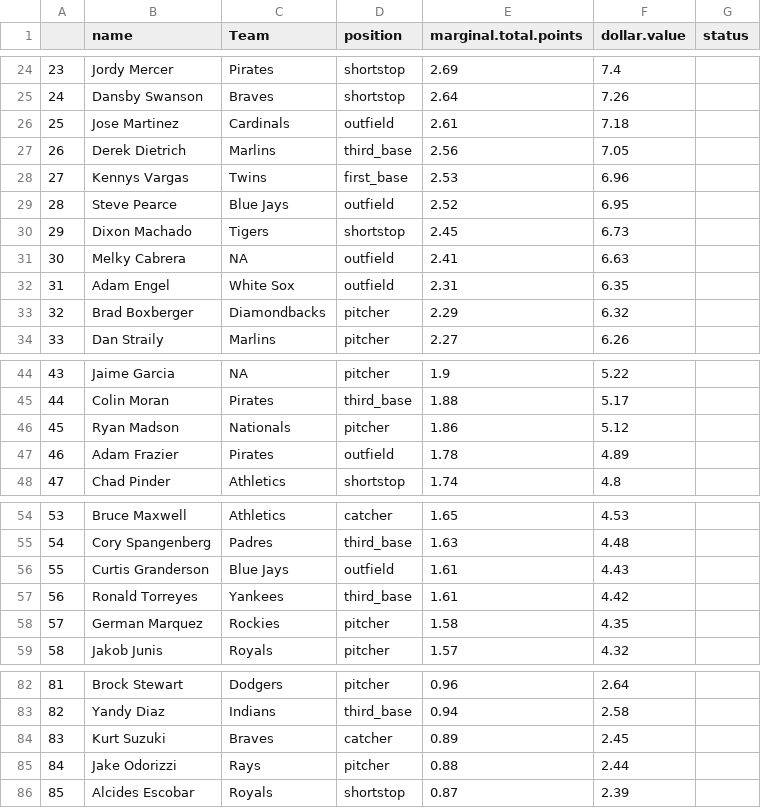
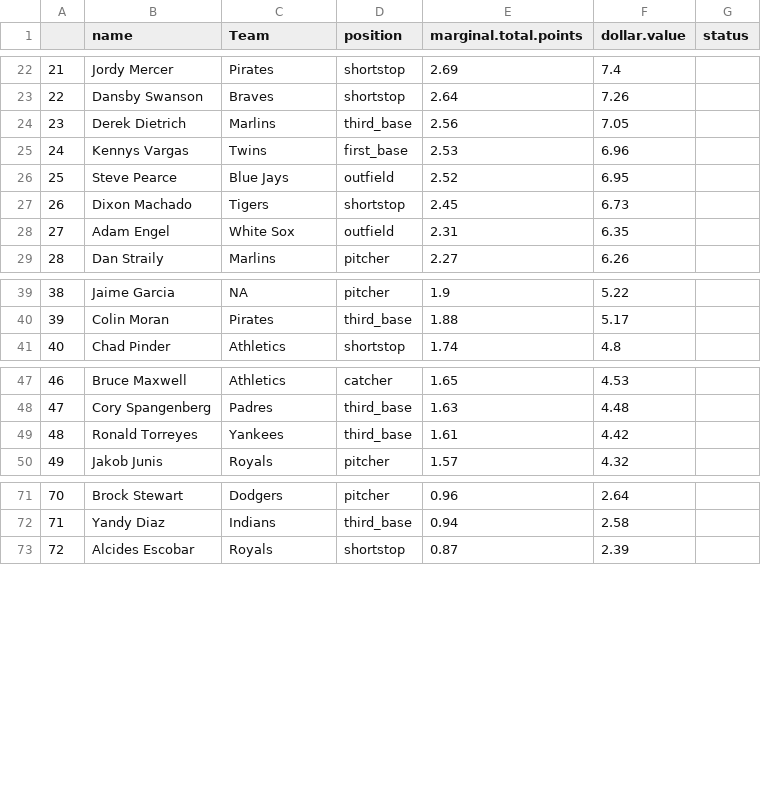
Before and after one commit to seanwllms/Fantasy2020, a CSV file: bestremaining.csv, drawn as a sheet; only a part is shown, gaps mark what is left out; the diff covers the shown part only; the diff names each change by its address in the sheet, - before the commit and + after, or states it on an @@ line.

```diff
--- a/bestremaining.csv
+++ b/bestremaining.csv
@@ column A renumbered from row 5 down @@
-row 26: 25 | Jose Martinez | Cardinals | outfield | 2.61 | 7.18
-row 31: 30 | Melky Cabrera | NA | outfield | 2.41 | 6.63
-row 33: 32 | Brad Boxberger | Diamondbacks | pitcher | 2.29 | 6.32
-row 46: 45 | Ryan Madson | Nationals | pitcher | 1.86 | 5.12
-row 47: 46 | Adam Frazier | Pirates | outfield | 1.78 | 4.89
-row 56: 55 | Curtis Granderson | Blue Jays | outfield | 1.61 | 4.43
-row 58: 57 | German Marquez | Rockies | pitcher | 1.58 | 4.35
-row 84: 83 | Kurt Suzuki | Braves | catcher | 0.89 | 2.45
-row 85: 84 | Jake Odorizzi | Rays | pitcher | 0.88 | 2.44
```
Also changed, not shown: 7 removed rows elsewhere in this file, draftpicks.csv, hitter_projections.csv, 9 other files.
